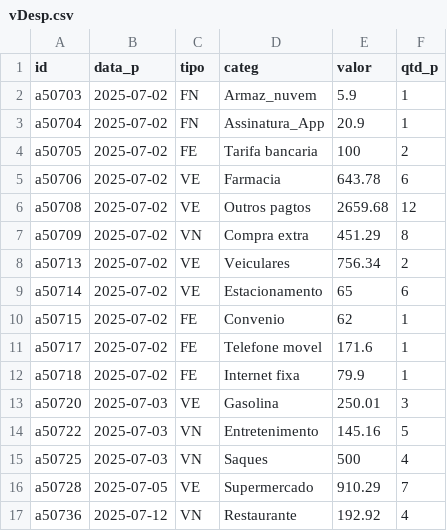
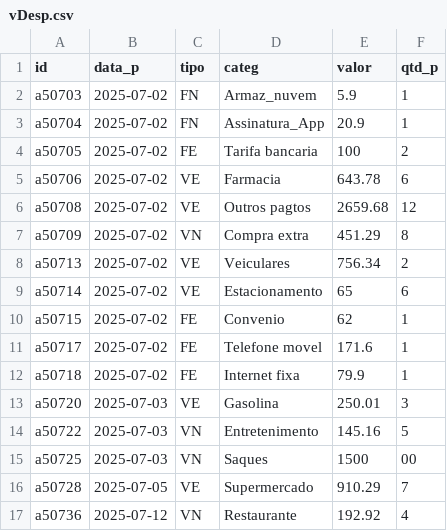
Before and after one commit to fgqfranklin-png/dadosfgq, a CSV file: vDesp.csv, drawn as a sheet.

Commit message:
Nova Atualização vDesp

```diff
--- a/vDesp.csv
+++ b/vDesp.csv
@@ -14,3 +14,3 @@ a50720,2025-07-03,VE,Gasolina,250.01,3
 a50722,2025-07-03,VN,Entretenimento,145.16,5
-a50725,2025-07-03,VN,Saques,500,4
+a50725,2025-07-03,VN,Saques,1500,00
 a50728,2025-07-05,VE,Supermercado,910.29,7
```
